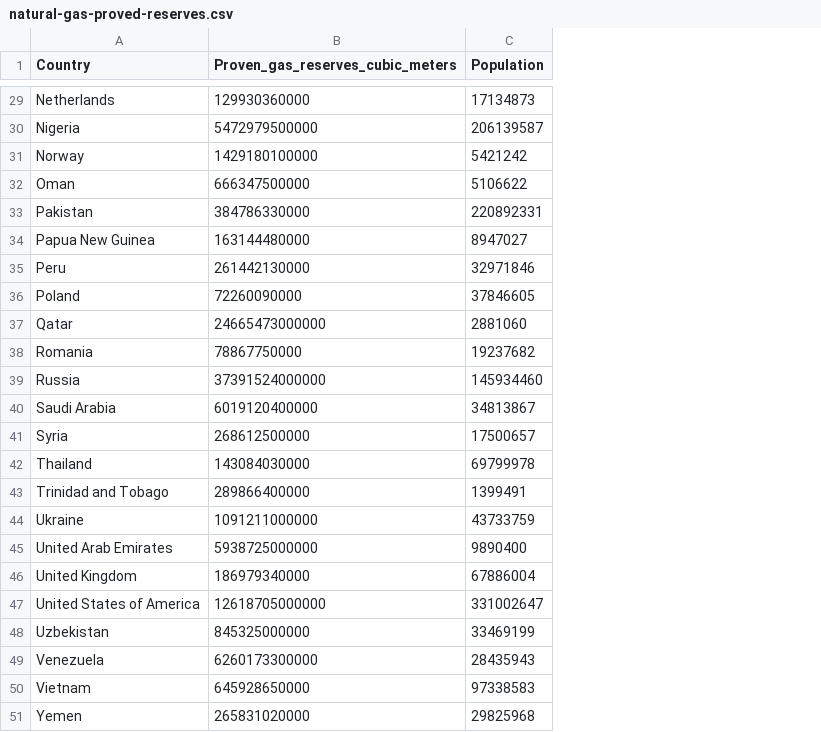
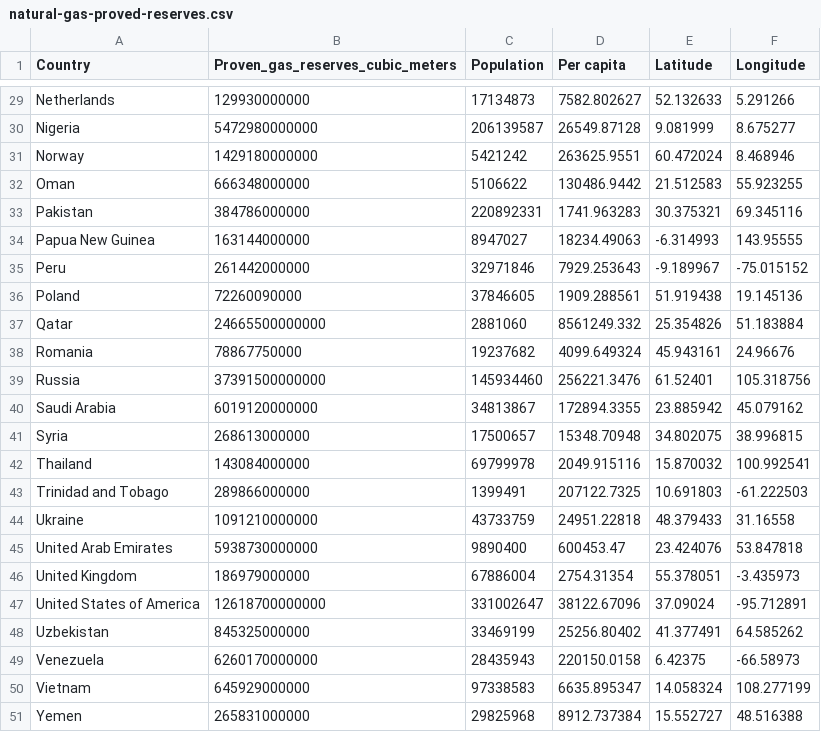
Before and after one commit to mdan0015/3179, a CSV file: FIT3179 Week 10 Homework/Codes/data/natural-gas-proved-reserves.csv, drawn as a sheet; only a part is shown, gaps mark what is left out; the diff covers the shown part only; the diff names each change by its address in the sheet, - before the commit and + after, or states it on an @@ line.

```diff
--- a/FIT3179 Week 10 Homework/Codes/data/natural-gas-proved-reserves.csv
+++ b/FIT3179 Week 10 Homework/Codes/data/natural-gas-proved-reserves.csv
+column D (Per capita), rows 29-51: 7582.802627 | 26549.87128 | 263625.9551 | 130486.9442 | 1741.963283 | 18234.49063 | 7929.253643 | 1909.288561 | 8561249.332 | 4099.649324 | 256221.3476 | 172894.3355 | 15348.70948 | 2049.915116 | 207122.7325 | 24951.22818 | 600453.47 | 2754.31354 | 38122.67096 | 25256.80402 | 220150.0158 | 6635.895347 | 8912.737384
+column E (Latitude), rows 29-51: 52.132633 | 9.081999 | 60.472024 | 21.512583 | 30.375321 | -6.314993 | -9.189967 | 51.919438 | 25.354826 | 45.943161 | 61.52401 | 23.885942 | 34.802075 | 15.870032 | 10.691803 | 48.379433 | 23.424076 | 55.378051 | 37.09024 | 41.377491 | 6.42375 | 14.058324 | 15.552727
+column F (Longitude), rows 29-51: 5.291266 | 8.675277 | 8.468946 | 55.923255 | 69.345116 | 143.95555 | -75.015152 | 19.145136 | 51.183884 | 24.96676 | 105.318756 | 45.079162 | 38.996815 | 100.992541 | -61.222503 | 31.16558 | 53.847818 | -3.435973 | -95.712891 | 64.585262 | -66.58973 | 108.277199 | 48.516388
-B29 (Proven_gas_reserves_cubic_meters): 129930360000
+B29 (Proven_gas_reserves_cubic_meters): 129930000000
-B30 (Proven_gas_reserves_cubic_meters): 5472979500000
+B30 (Proven_gas_reserves_cubic_meters): 5472980000000
-B31 (Proven_gas_reserves_cubic_meters): 1429180100000
+B31 (Proven_gas_reserves_cubic_meters): 1429180000000
-B32 (Proven_gas_reserves_cubic_meters): 666347500000
+B32 (Proven_gas_reserves_cubic_meters): 666348000000
-B33 (Proven_gas_reserves_cubic_meters): 384786330000
+B33 (Proven_gas_reserves_cubic_meters): 384786000000
-B34 (Proven_gas_reserves_cubic_meters): 163144480000
+B34 (Proven_gas_reserves_cubic_meters): 163144000000
-B35 (Proven_gas_reserves_cubic_meters): 261442130000
+B35 (Proven_gas_reserves_cubic_meters): 261442000000
-B37 (Proven_gas_reserves_cubic_meters): 24665473000000
+B37 (Proven_gas_reserves_cubic_meters): 24665500000000
-B39 (Proven_gas_reserves_cubic_meters): 37391524000000
+B39 (Proven_gas_reserves_cubic_meters): 37391500000000
-B40 (Proven_gas_reserves_cubic_meters): 6019120400000
+B40 (Proven_gas_reserves_cubic_meters): 6019120000000
-B41 (Proven_gas_reserves_cubic_meters): 268612500000
+B41 (Proven_gas_reserves_cubic_meters): 268613000000
-B42 (Proven_gas_reserves_cubic_meters): 143084030000
+B42 (Proven_gas_reserves_cubic_meters): 143084000000
-B43 (Proven_gas_reserves_cubic_meters): 289866400000
+B43 (Proven_gas_reserves_cubic_meters): 289866000000
-B44 (Proven_gas_reserves_cubic_meters): 1091211000000
+B44 (Proven_gas_reserves_cubic_meters): 1091210000000
-B45 (Proven_gas_reserves_cubic_meters): 5938725000000
+B45 (Proven_gas_reserves_cubic_meters): 5938730000000
-B46 (Proven_gas_reserves_cubic_meters): 186979340000
+B46 (Proven_gas_reserves_cubic_meters): 186979000000
-B47 (Proven_gas_reserves_cubic_meters): 12618705000000
+B47 (Proven_gas_reserves_cubic_meters): 12618700000000
-B49 (Proven_gas_reserves_cubic_meters): 6260173300000
+B49 (Proven_gas_reserves_cubic_meters): 6260170000000
-B50 (Proven_gas_reserves_cubic_meters): 645928650000
+B50 (Proven_gas_reserves_cubic_meters): 645929000000
-B51 (Proven_gas_reserves_cubic_meters): 265831020000
+B51 (Proven_gas_reserves_cubic_meters): 265831000000
```
Also changed, not shown: 18 edited cells elsewhere in this file.
